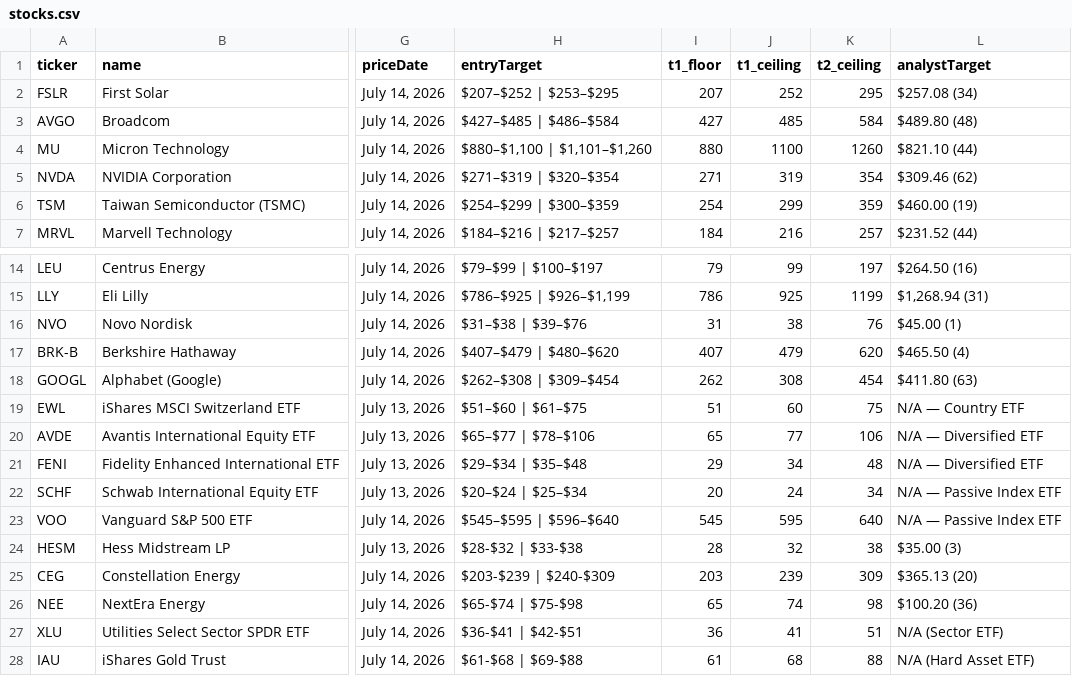
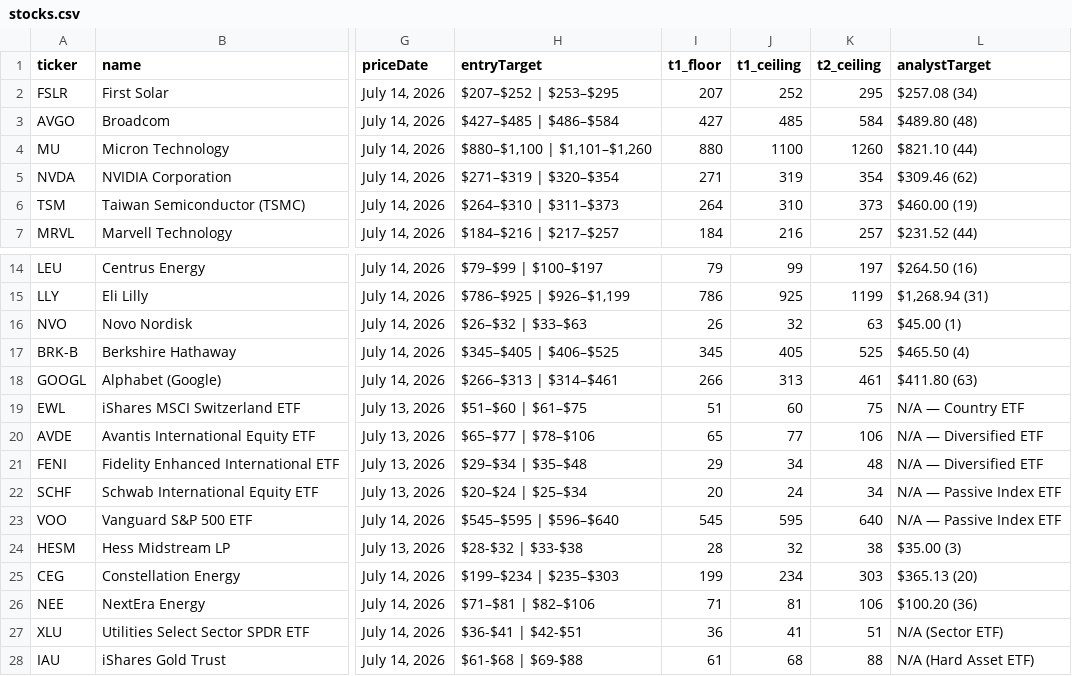
Before and after one commit to PVega007/stock-dashboard, a CSV file: stocks.csv, drawn as a sheet; only a part is shown, gaps mark what is left out; the diff names each change by its address in the sheet, - before the commit and + after, or states it on an @@ line.

```diff
--- a/stocks.csv
+++ b/stocks.csv
-H6 (entryTarget): $254–$299 | $300–$359
+H6 (entryTarget): $264–$310 | $311–$373
-I6 (t1_floor): 254
+I6 (t1_floor): 264
-J6 (t1_ceiling): 299
+J6 (t1_ceiling): 310
-K6 (t2_ceiling): 359
+K6 (t2_ceiling): 373
-H16 (entryTarget): $31–$38 | $39–$76
+H16 (entryTarget): $26–$32 | $33–$63
-I16 (t1_floor): 31
+I16 (t1_floor): 26
-J16 (t1_ceiling): 38
+J16 (t1_ceiling): 32
-K16 (t2_ceiling): 76
+K16 (t2_ceiling): 63
-H17 (entryTarget): $407–$479 | $480–$620
+H17 (entryTarget): $345–$405 | $406–$525
-I17 (t1_floor): 407
+I17 (t1_floor): 345
-J17 (t1_ceiling): 479
+J17 (t1_ceiling): 405
-K17 (t2_ceiling): 620
+K17 (t2_ceiling): 525
-H18 (entryTarget): $262–$308 | $309–$454
+H18 (entryTarget): $266–$313 | $314–$461
-I18 (t1_floor): 262
+I18 (t1_floor): 266
-J18 (t1_ceiling): 308
+J18 (t1_ceiling): 313
-K18 (t2_ceiling): 454
+K18 (t2_ceiling): 461
-H25 (entryTarget): $203-$239 | $240-$309
+H25 (entryTarget): $199–$234 | $235–$303
-I25 (t1_floor): 203
+I25 (t1_floor): 199
-J25 (t1_ceiling): 239
+J25 (t1_ceiling): 234
-K25 (t2_ceiling): 309
+K25 (t2_ceiling): 303
-H26 (entryTarget): $65-$74 | $75-$98
+H26 (entryTarget): $71–$81 | $82–$106
-I26 (t1_floor): 65
+I26 (t1_floor): 71
-J26 (t1_ceiling): 74
+J26 (t1_ceiling): 81
-K26 (t2_ceiling): 98
+K26 (t2_ceiling): 106
```
Also changed, not shown: 6 other files.
